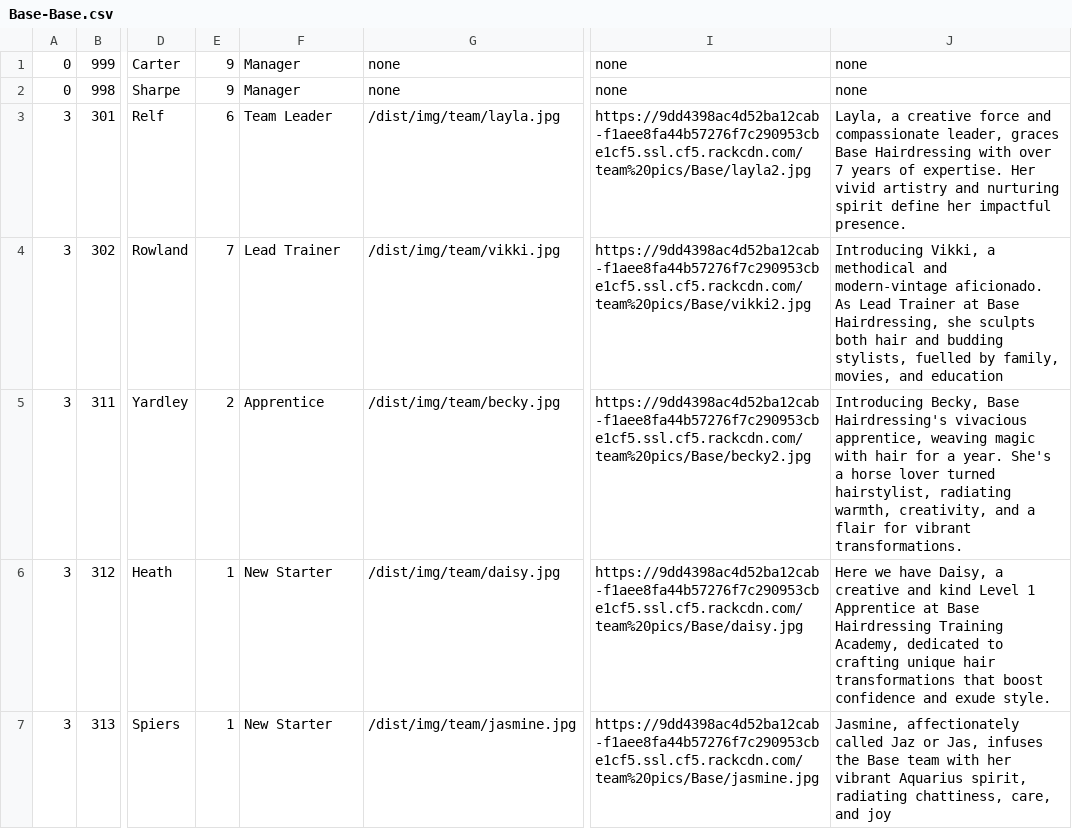
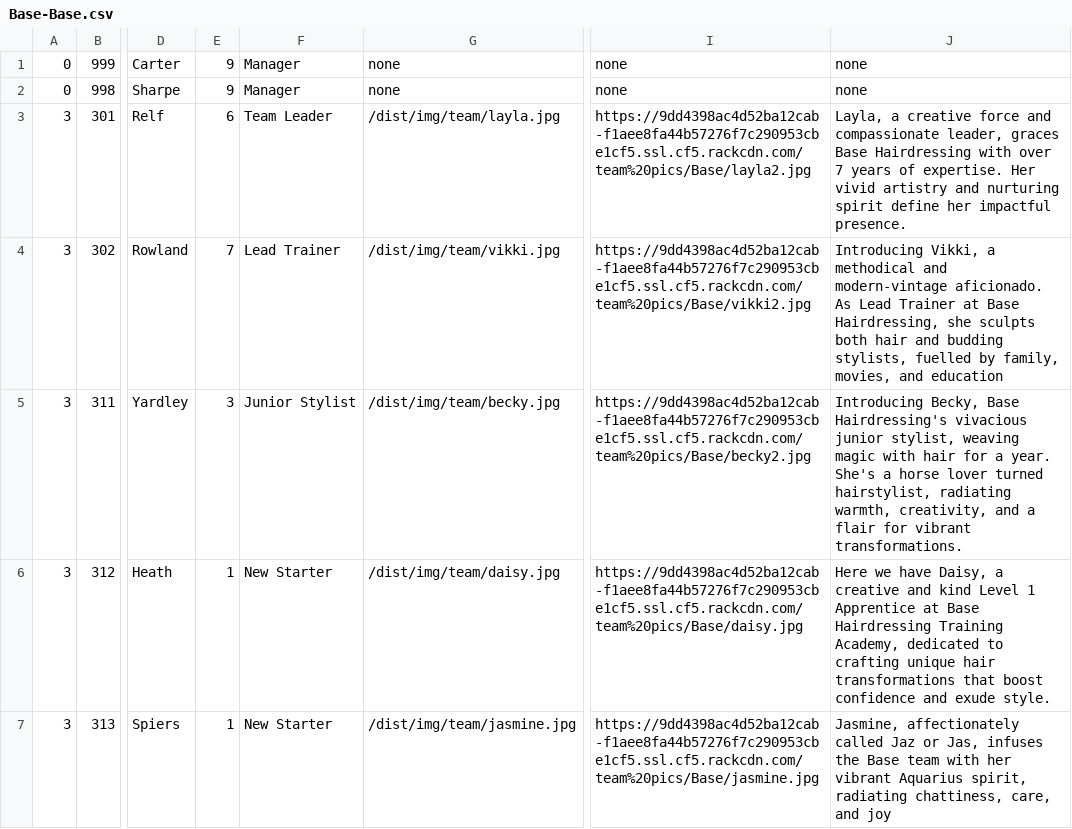
Before and after one commit to araquach/pk20, a CSV file: data/csv/team_members/Base-Base.csv, drawn as a sheet; only a part is shown, gaps mark what is left out; the diff names each change by its address in the sheet, - before the commit and + after, or states it on an @@ line.

Commit message:
Changed up the stylists

```diff
--- a/data/csv/team_members/Base-Base.csv
+++ b/data/csv/team_members/Base-Base.csv
-E5: 2
+E5: 3
-F5: Apprentice
+F5: Junior Stylist
-J5: …Hairdressing's vivacious apprentice, weaving magic…
+J5: …Hairdressing's vivacious junior stylist, weaving magic…
```
Also changed, not shown: data/csv/team_members/Jakata-Jakata.csv, 1 other file.
